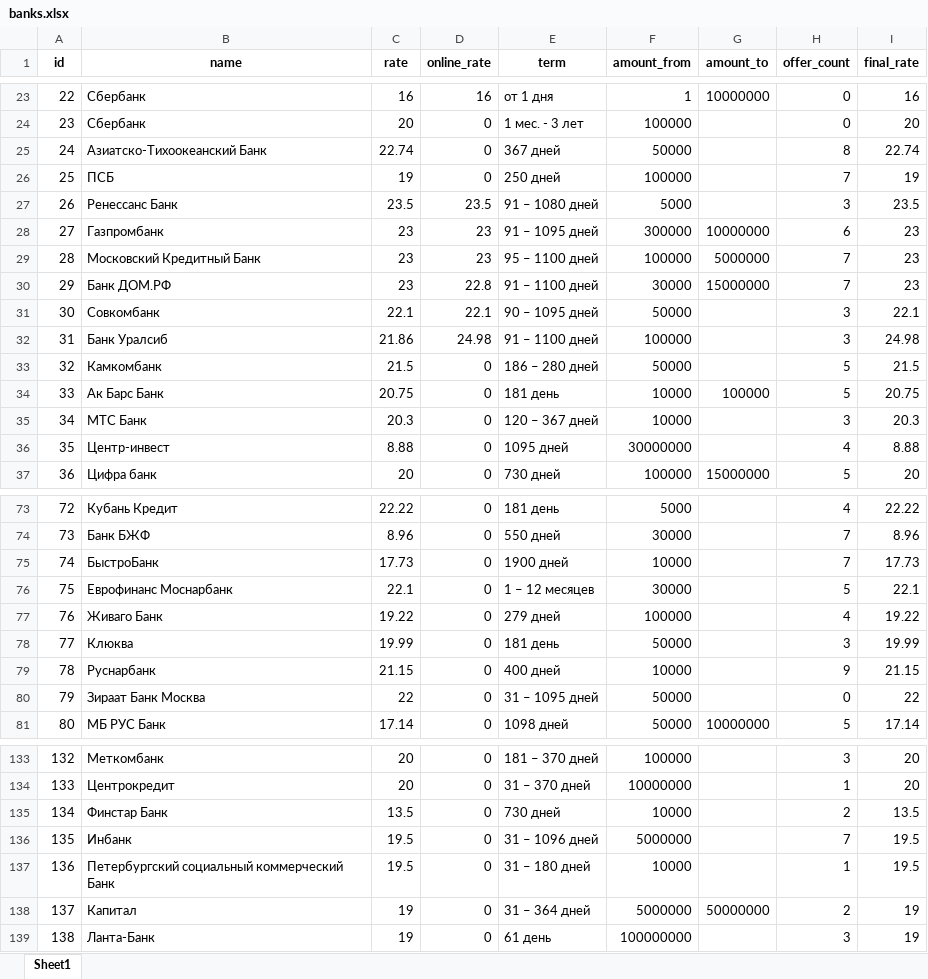
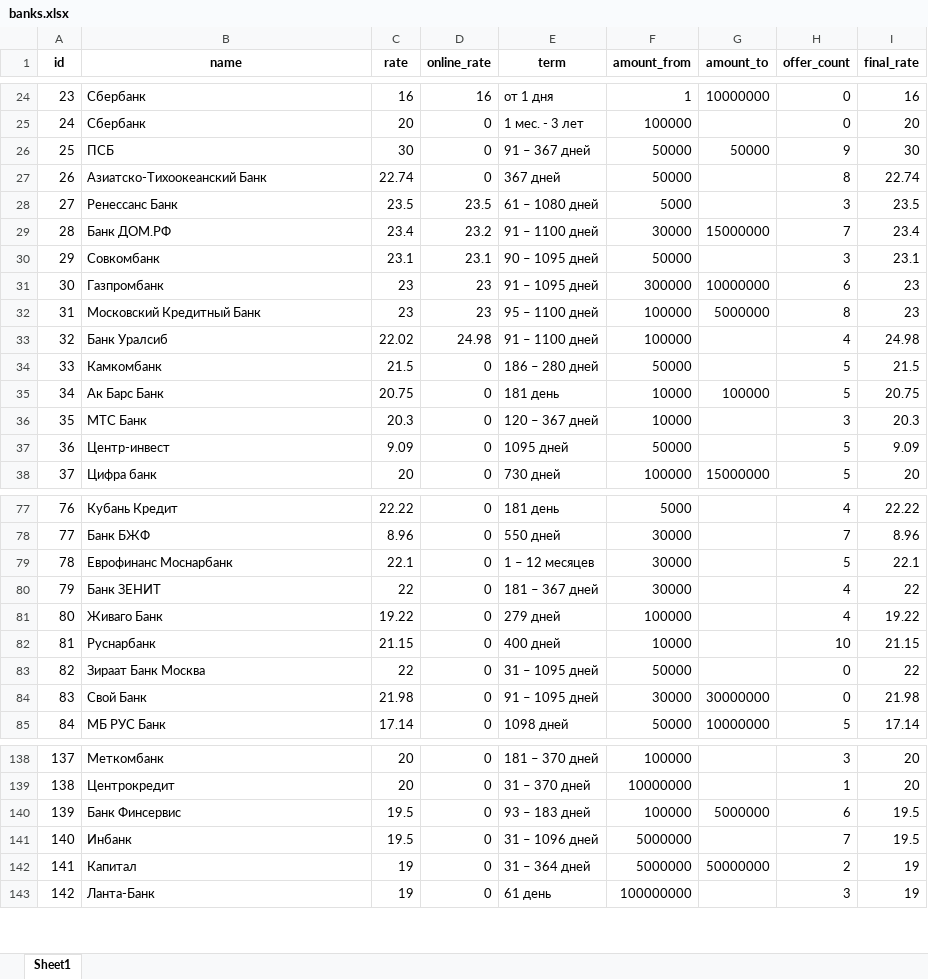
Before and after one commit to Aleksey-Asap/BanksDepositRates, an Excel workbook: data/banks.xlsx, sheet Sheet1, drawn as a sheet; only a part is shown, gaps mark what is left out; values as stored, in another font and other column widths than the file's, no borders; removed rows and columns are numbered as before the commit, all else as after; the diff covers the shown part only; the diff names each change by its address in the sheet, - before the commit and + after, or states it on an @@ line.

```diff
--- a/data/banks.xlsx (sheet Sheet1)
+++ b/data/banks.xlsx (sheet Sheet1)
@@ column A (id) renumbered from row 13 down @@
+row 26: 25 | ПСБ | 30 | 0 | 91 – 367 дней | 50000 | 50000 | 9 | 30
-row 26: 25 | ПСБ | 19 | 0 | 250 дней | 100000 |  | 7 | 19
-E28 (term): 91 – 1080 дней
+E28 (term): 61 – 1080 дней
+row 29: 28 | Банк ДОМ.РФ | 23.4 | 23.2 | 91 – 1100 дней | 30000 | 15000000 | 7 | 23.4
+row 30: 29 | Совкомбанк | 23.1 | 23.1 | 90 – 1095 дней | 50000 |  | 3 | 23.1
-H32 (offer_count): 7
+H32 (offer_count): 8
-row 30: 29 | Банк ДОМ.РФ | 23 | 22.8 | 91 – 1100 дней | 30000 | 15000000 | 7 | 23
-row 31: 30 | Совкомбанк | 22.1 | 22.1 | 90 – 1095 дней | 50000 |  | 3 | 22.1
-C33 (rate): 21.86
+C33 (rate): 22.02
-H33 (offer_count): 3
+H33 (offer_count): 4
-C37 (rate): 8.88
+C37 (rate): 9.09
-F37 (amount_from): 30000000
+F37 (amount_from): 50000
-H37 (offer_count): 4
+H37 (offer_count): 5
-I37 (final_rate): 8.88
+I37 (final_rate): 9.09
-row 75: 74 | БыстроБанк | 17.73 | 0 | 1900 дней | 10000 |  | 7 | 17.73
+row 80: 79 | Банк ЗЕНИТ | 22 | 0 | 181 – 367 дней | 30000 |  | 4 | 22
-row 78: 77 | Клюква | 19.99 | 0 | 181 день | 50000 |  | 3 | 19.99
-H82 (offer_count): 9
+H82 (offer_count): 10
+row 84: 83 | Свой Банк | 21.98 | 0 | 91 – 1095 дней | 30000 | 30000000 | 0 | 21.98
-row 135: 134 | Финстар Банк | 13.5 | 0 | 730 дней | 10000 |  | 2 | 13.5
+row 140: 139 | Банк Финсервис | 19.5 | 0 | 93 – 183 дней | 100000 | 5000000 | 6 | 19.5
-row 137: 136 | Петербургский социальный коммерческий Банк | 19.5 | 0 | 31 – 180 дней | 10000 |  | 1 | 19.5
```
Also changed, not shown: 13 added rows, 11 removed rows and 14 edited cells elsewhere in this sheet, data/offers.xlsx, 1 other file.
